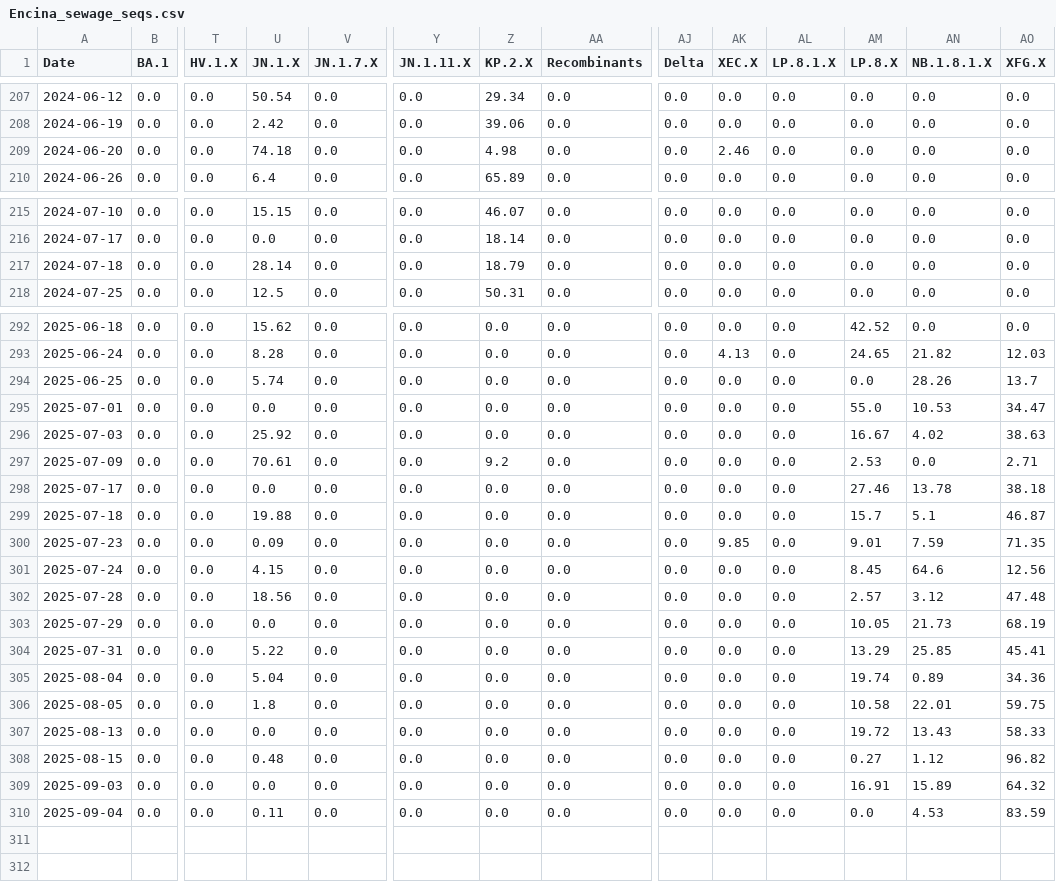
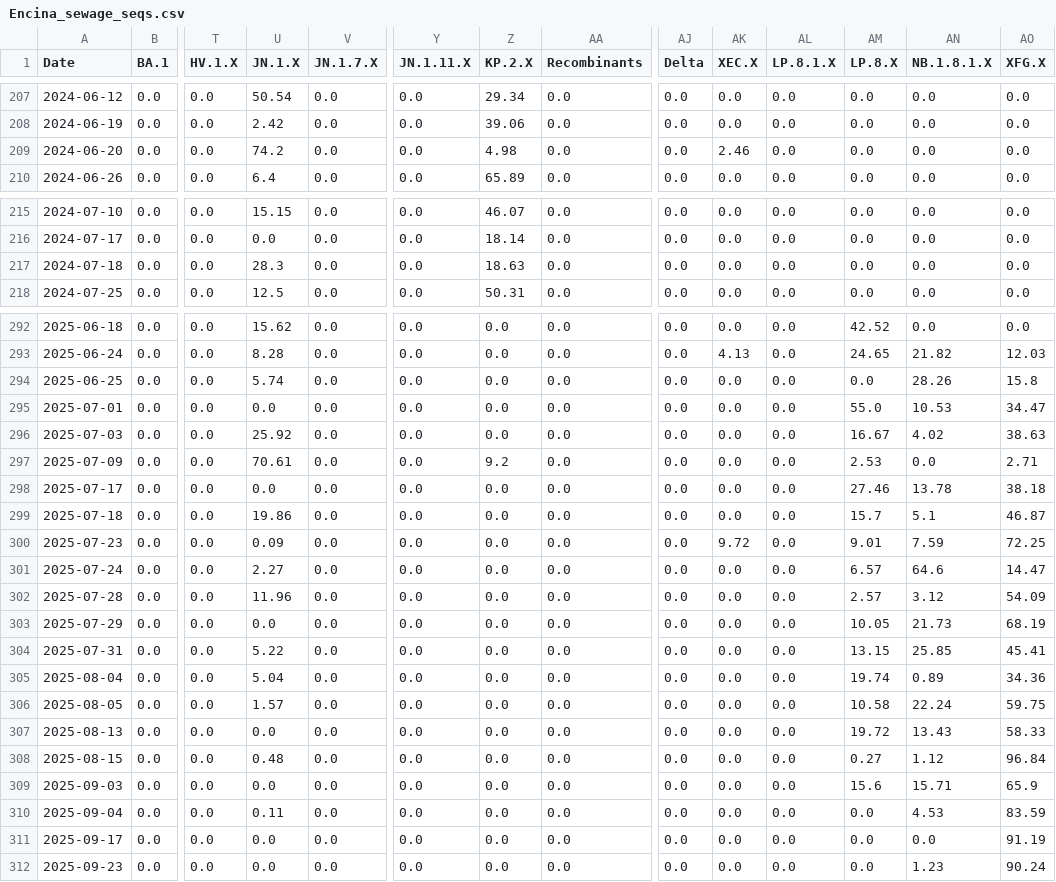
Before and after one commit to andersen-lab/SARS-CoV-2_WasteWater_San-Diego, a CSV file: Encina_sewage_seqs.csv, drawn as a sheet; only a part is shown, gaps mark what is left out; rows hold the shown columns only; the diff covers the shown part only; the diff names each change by its address in the sheet, - before the commit and + after, or states it on an @@ line.

```diff
--- a/Encina_sewage_seqs.csv
+++ b/Encina_sewage_seqs.csv
-U209 (JN.1.X): 74.18
+U209 (JN.1.X): 74.2
-U217 (JN.1.X): 28.14
+U217 (JN.1.X): 28.3
-Z217 (KP.2.X): 18.79
+Z217 (KP.2.X): 18.63
-AO294 (XFG.X): 13.7
+AO294 (XFG.X): 15.8
-U299 (JN.1.X): 19.88
+U299 (JN.1.X): 19.86
-AK300 (XEC.X): 9.85
+AK300 (XEC.X): 9.72
-AO300 (XFG.X): 71.35
+AO300 (XFG.X): 72.25
-U301 (JN.1.X): 4.15
+U301 (JN.1.X): 2.27
-AM301 (LP.8.X): 8.45
+AM301 (LP.8.X): 6.57
-AO301 (XFG.X): 12.56
+AO301 (XFG.X): 14.47
-U302 (JN.1.X): 18.56
+U302 (JN.1.X): 11.96
-AO302 (XFG.X): 47.48
+AO302 (XFG.X): 54.09
-AM304 (LP.8.X): 13.29
+AM304 (LP.8.X): 13.15
-U306 (JN.1.X): 1.8
+U306 (JN.1.X): 1.57
-AN306 (NB.1.8.1.X): 22.01
+AN306 (NB.1.8.1.X): 22.24
-AO308 (XFG.X): 96.82
+AO308 (XFG.X): 96.84
-AM309 (LP.8.X): 16.91
+AM309 (LP.8.X): 15.6
-AN309 (NB.1.8.1.X): 15.89
+AN309 (NB.1.8.1.X): 15.71
-AO309 (XFG.X): 64.32
+AO309 (XFG.X): 65.9
+row 311: 2025-09-17 | 0.0 | 0.0 | 0.0 | 0.0 | 0.0 | 0.0 | 0.0 | 0.0 | 0.0 | 0.0 | 0.0 | 0.0 | 91.19
+row 312: 2025-09-23 | 0.0 | 0.0 | 0.0 | 0.0 | 0.0 | 0.0 | 0.0 | 0.0 | 0.0 | 0.0 | 0.0 | 1.23 | 90.24
```
Also changed, not shown: 4 edited cells elsewhere in this file, PointLoma_sewage_seqs.csv, SouthBay_sewage_seqs.csv, 1 other file.
